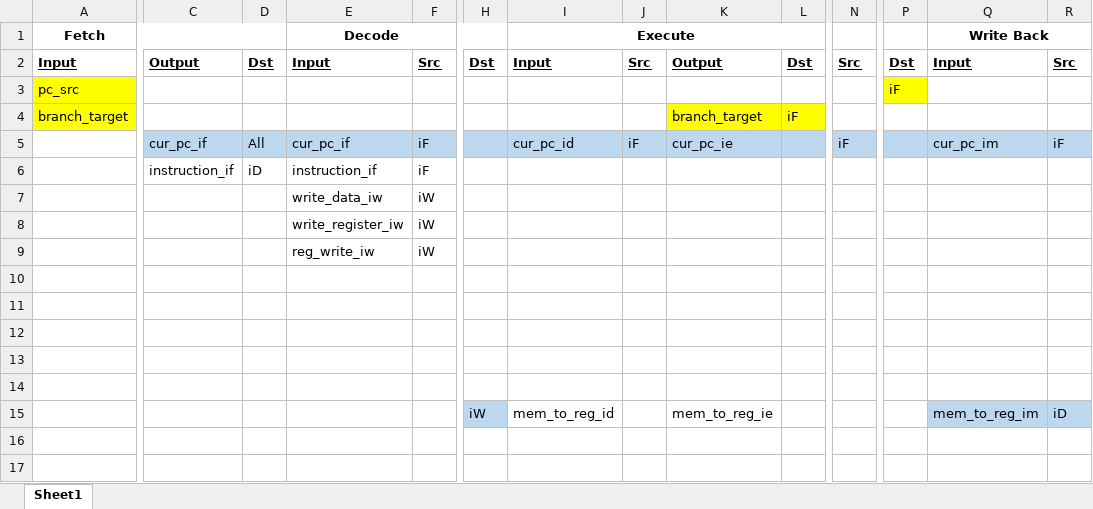
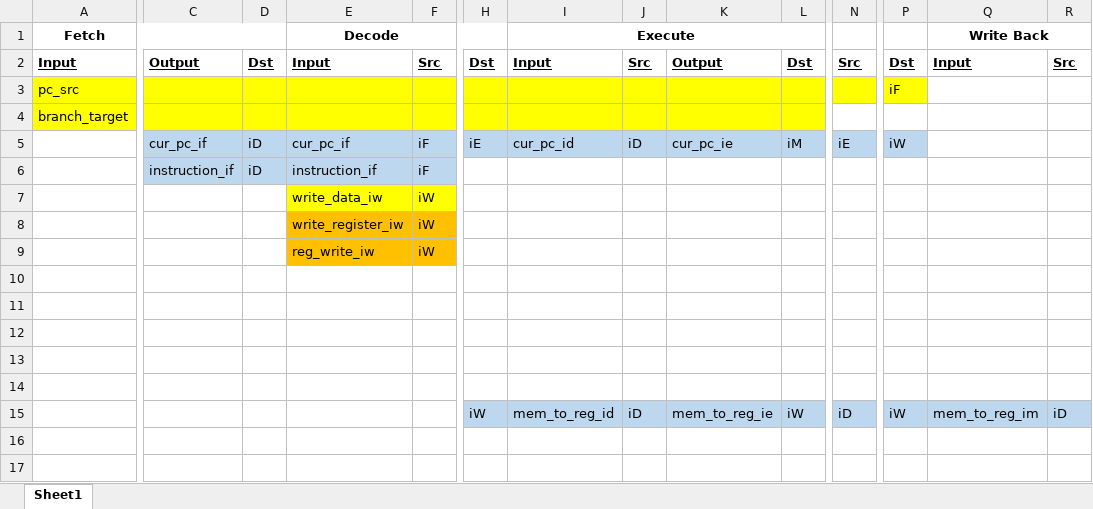
Before and after one commit to BaylorComputerEngineering/ARM-Lab, an Excel workbook: testfiles/PipelineAnalysisTemplate.xlsx, sheet Sheet1, drawn as a sheet; only a part is shown, gaps mark what is left out; values as stored, in another font and other column widths than the file's, no borders; the diff covers the shown part only; the diff names each change by its address in the sheet, - before the commit and + after, or states it on an @@ line.

```diff
--- a/testfiles/PipelineAnalysisTemplate.xlsx (sheet Sheet1)
+++ b/testfiles/PipelineAnalysisTemplate.xlsx (sheet Sheet1)
-C3:N3 fill: none
+C3:N3 fill: #FFFF00
-C4:J4 fill: none
+C4:J4 fill: #FFFF00
-K4: branch_target
+K4: (empty)
-L4: iF
+L4: (empty)
-D5: All
+D5: iD
-H5: (empty)
+H5: iE
-J5: iF
+J5: iD
-L5: (empty)
+L5: iM
-N5: iF
+N5: iE
-P5: (empty)
+P5: iW
-Q5 (Write Back): cur_pc_im
+Q5 (Write Back): (empty)
-Q5:R5 fill: #BDD7EE
+Q5:R5 fill: none
-R5: iF
+R5: (empty)
-C6:F6 fill: none
+C6:F6 fill: #BDD7EE
-E7:F7 fill: none
+E7:F7 fill: #FFFF00
-E8:F9 fill: none
+E8:F9 fill: #FFC000
-I15:P15 fill: none
+I15:P15 fill: #BDD7EE
-J15: (empty)
+J15: iD
-L15: (empty)
+L15: iW
-N15: (empty)
+N15: iD
-P15: (empty)
+P15: iW
```
Also changed, not shown: 16 added rows, 1 edited cell and cell formats elsewhere in this sheet.
